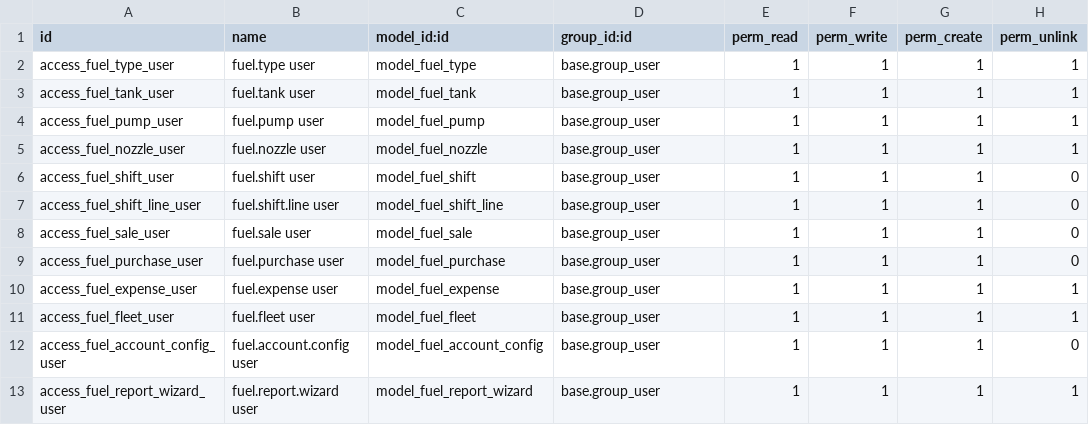
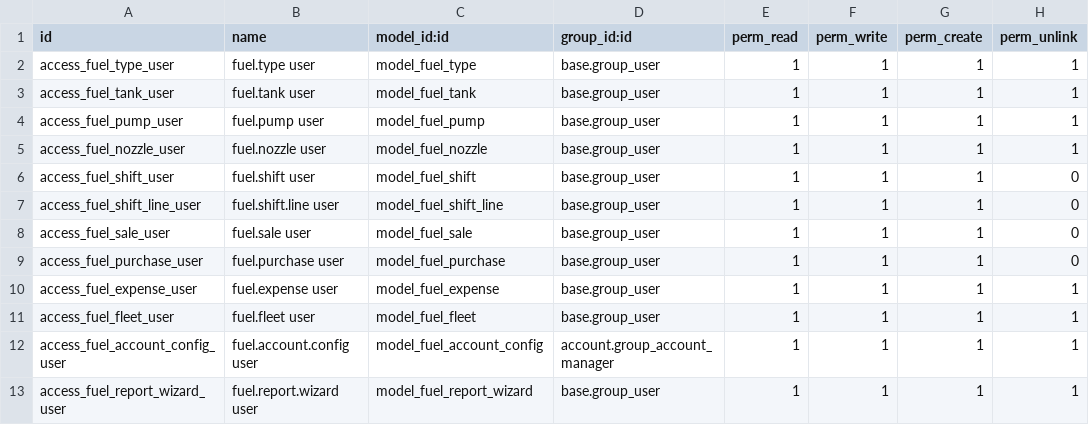
Before and after one commit to anushka-n2204/Fuel_Station_Management_System_Odoo15, a CSV file: fuel_station/security/ir.model.access.csv, drawn as a sheet.

```diff
--- a/fuel_station/security/ir.model.access.csv
+++ b/fuel_station/security/ir.model.access.csv
@@ -11,3 +11,3 @@ access_fuel_expense_user,fuel.expense user,model_fuel_expense,base.group_user,1,
 access_fuel_fleet_user,fuel.fleet user,model_fuel_fleet,base.group_user,1,1,1,1
-access_fuel_account_config_user,fuel.account.config user,model_fuel_account_config,base.group_user,1,1,1,0
+access_fuel_account_config_user,fuel.account.config user,model_fuel_account_config,account.group_account_manager,1,1,1,1
 access_fuel_report_wizard_user,fuel.report.wizard user,model_fuel_report_wizard,base.group_user,1,1,1,1
```
Also changed, not shown: 10 other files.
